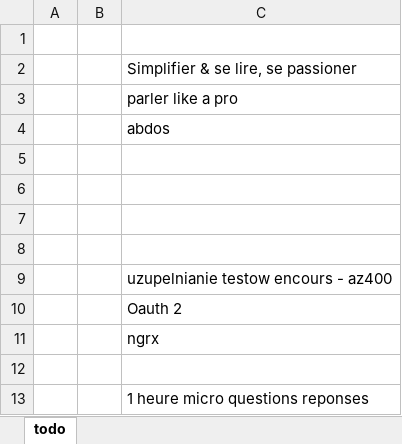
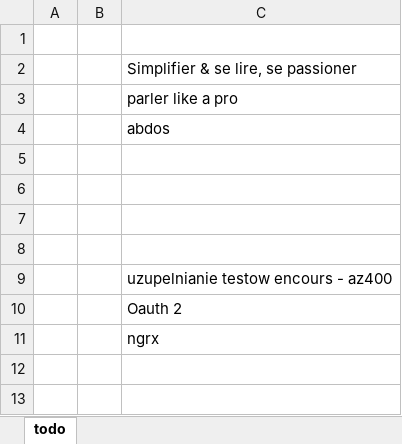
Before and after one commit to wth-mvp-s/LT, an Excel workbook: (development)/daily routine.xlsx, sheet todo, drawn as a sheet; values as stored, in another font and other column widths than the file's, no borders; the diff names each change by its address in the sheet, - before the commit and + after, or states it on an @@ line.

```diff
--- a/(development)/daily routine.xlsx (sheet todo)
+++ b/(development)/daily routine.xlsx (sheet todo)
-row 12: (empty)
-row 13:  |  | 1 heure micro questions reponses
```
Also changed, not shown: 22 other files.
